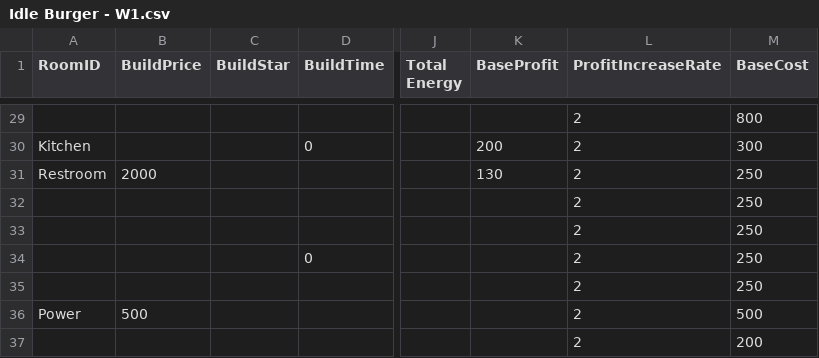
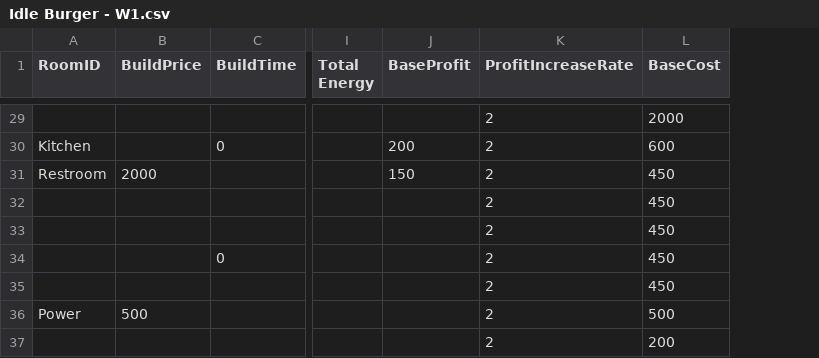
Before and after one commit to hn22092018/Idle-Burger, a CSV file: Assets/AssetDatas/csv/Idle Burger - W1.csv, drawn as a sheet; only a part is shown, gaps mark what is left out; removed rows and columns are numbered as before the commit, all else as after; the diff covers the shown part only; the diff names each change by its address in the sheet, - before the commit and + after, or states it on an @@ line.

```diff
--- a/Assets/AssetDatas/csv/Idle Burger - W1.csv
+++ b/Assets/AssetDatas/csv/Idle Burger - W1.csv
-column C (BuildStar), empty
-L29 (BaseCost): 800
+L29 (BaseCost): 2000
-L30 (BaseCost): 300
+L30 (BaseCost): 600
-J31 (BaseProfit): 130
+J31 (BaseProfit): 150
-L31:L35 (BaseCost): 250
+L31:L35 (BaseCost): 450
```
Also changed, not shown: 25 edited cells elsewhere in this file, 34 other files.
